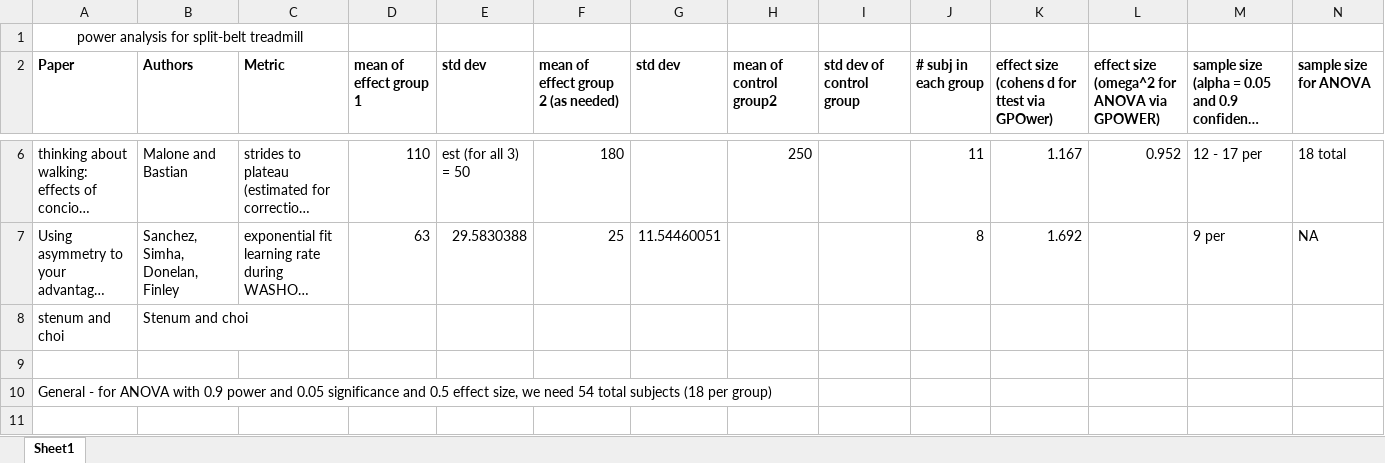
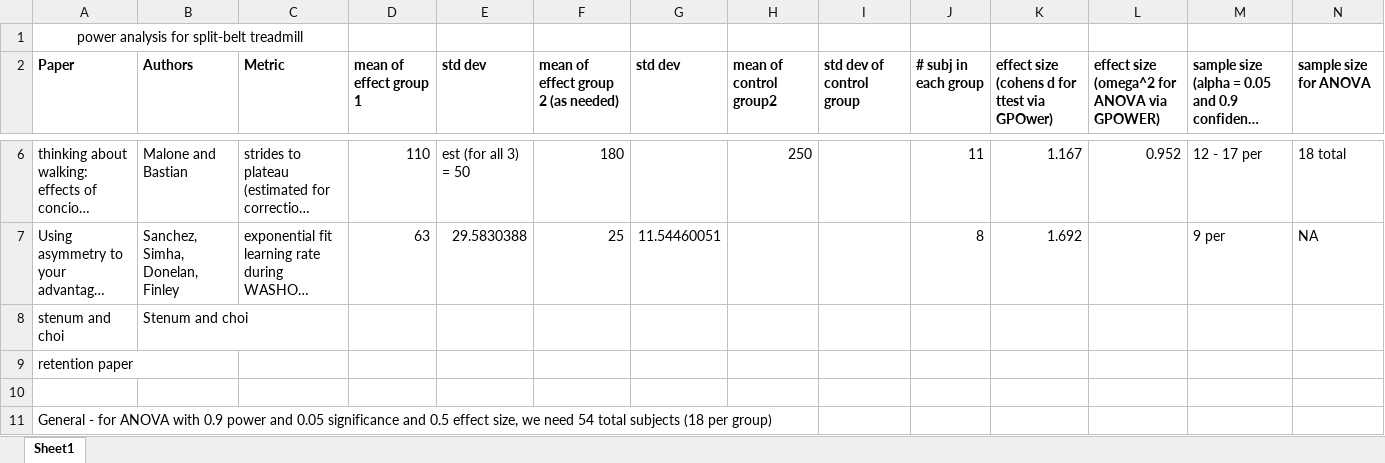
Before and after one commit to kenaifjords/Treadmill, an Excel workbook: PowerAnalysis.xlsx, sheet Sheet1, drawn as a sheet; only a part is shown, gaps mark what is left out; long unchanged cells end in …; values as stored, in another font and other column widths than the file's, no borders; rows hold the shown columns only; the diff names each change by its address in the sheet, - before the commit and + after, or states it on an @@ line.

```diff
--- a/PowerAnalysis.xlsx (sheet Sheet1)
+++ b/PowerAnalysis.xlsx (sheet Sheet1)
+row 9: retention paper
```
Also changed, not shown: SplitBelt Studies.xlsx, Walking Weight and Incline Studies.xlsx, 28 other files.
